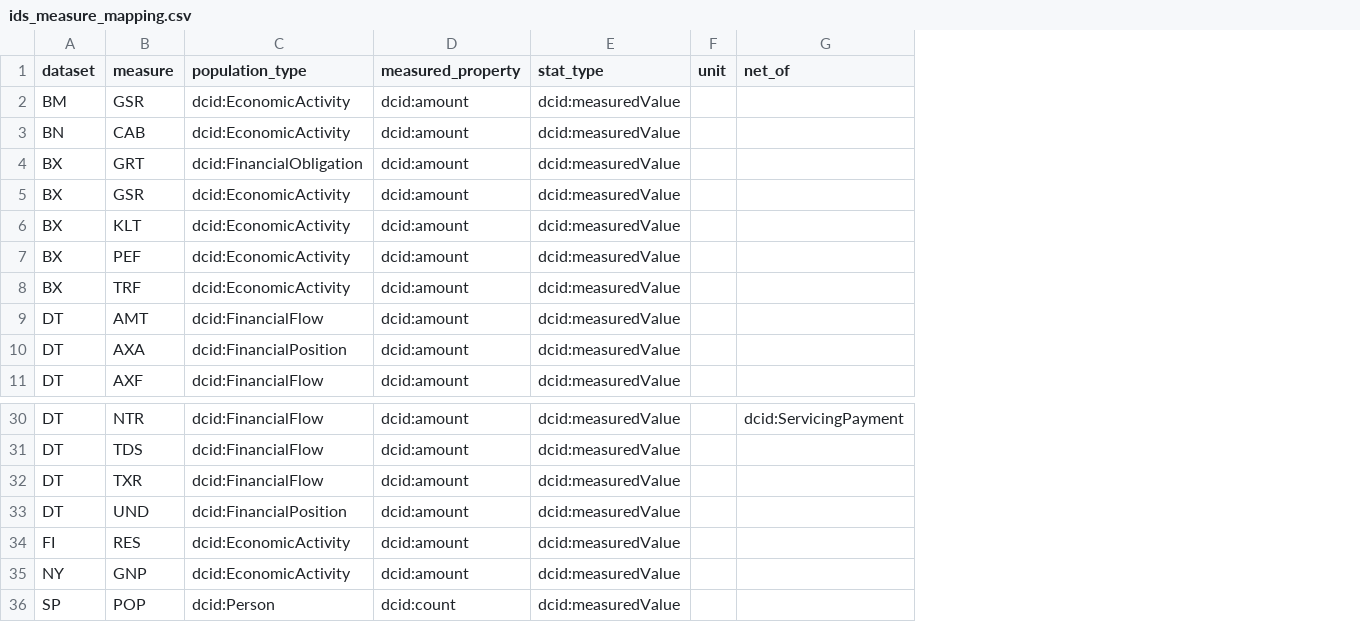
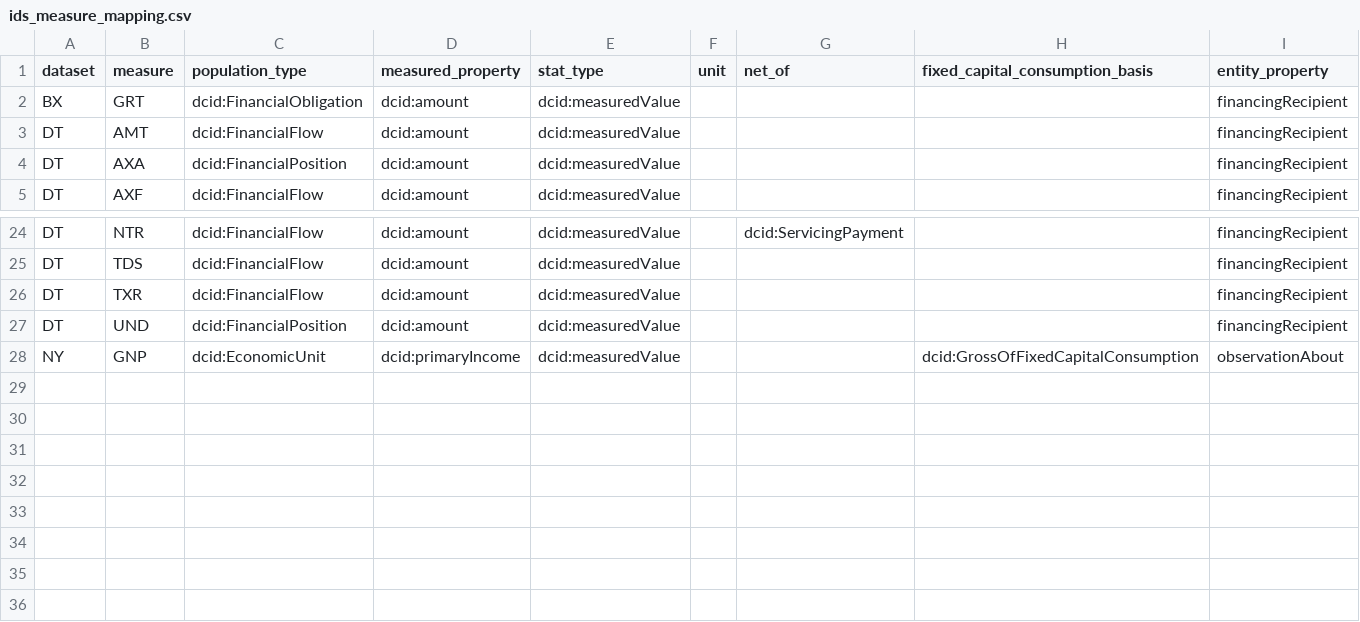
Before and after one commit to DevelopmentFinanceObservatory/pipelines, a CSV file: dbt/seeds/world_bank/ids/ids_measure_mapping.csv, drawn as a sheet; only a part is shown, gaps mark what is left out; removed rows and columns are numbered as before the commit, all else as after; the diff names each change by its address in the sheet, - before the commit and + after, or states it on an @@ line.

```diff
--- a/dbt/seeds/world_bank/ids/ids_measure_mapping.csv
+++ b/dbt/seeds/world_bank/ids/ids_measure_mapping.csv
+column H (fixed_capital_consumption_basis), row 28: dcid:GrossOfFixedCapitalConsumption
+column I (entity_property), rows 2-5: all financingRecipient; rows 24-28: financingRecipient | financingRecipient | financingRecipient | financingRecipient | observationAbout
-row 2: BM | GSR | dcid:EconomicActivity | dcid:amount | dcid:measuredValue
-row 3: BN | CAB | dcid:EconomicActivity | dcid:amount | dcid:measuredValue
-row 5: BX | GSR | dcid:EconomicActivity | dcid:amount | dcid:measuredValue
-row 6: BX | KLT | dcid:EconomicActivity | dcid:amount | dcid:measuredValue
-row 7: BX | PEF | dcid:EconomicActivity | dcid:amount | dcid:measuredValue
-row 8: BX | TRF | dcid:EconomicActivity | dcid:amount | dcid:measuredValue
-row 34: FI | RES | dcid:EconomicActivity | dcid:amount | dcid:measuredValue
-C28 (population_type): dcid:EconomicActivity
+C28 (population_type): dcid:EconomicUnit
-D28 (measured_property): dcid:amount
+D28 (measured_property): dcid:primaryIncome
-row 36: SP | POP | dcid:Person | dcid:count | dcid:measuredValue
```
Also changed, not shown: dbt/seeds/dfo/ontology/ids_code_mapping.csv, dbt/seeds/world_bank/ids/ids_unit_mapping.csv, 29 other files.
